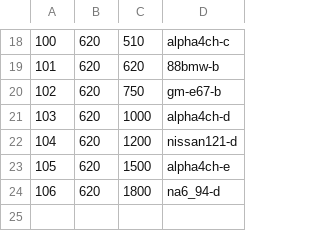
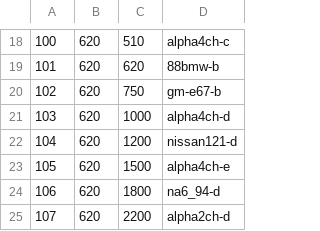
Before and after one commit to andreika-git/hellen-one, a CSV file: board_id/board_ids.csv, drawn as a sheet; only a part is shown, gaps mark what is left out; the diff names each change by its address in the sheet, - before the commit and + after, or states it on an @@ line.

Commit message:
Board-ID for 2ch-d

```diff
--- a/board_id/board_ids.csv
+++ b/board_id/board_ids.csv
+row 25: 107 | 620 | 2200 | alpha2ch-d
```
Also changed, not shown: 2 other files.
